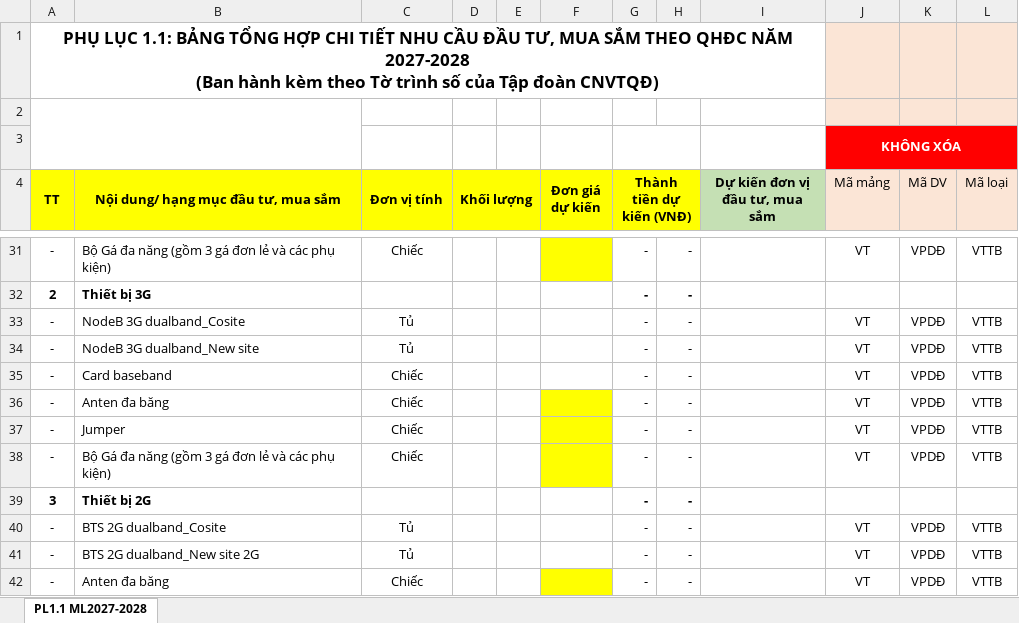
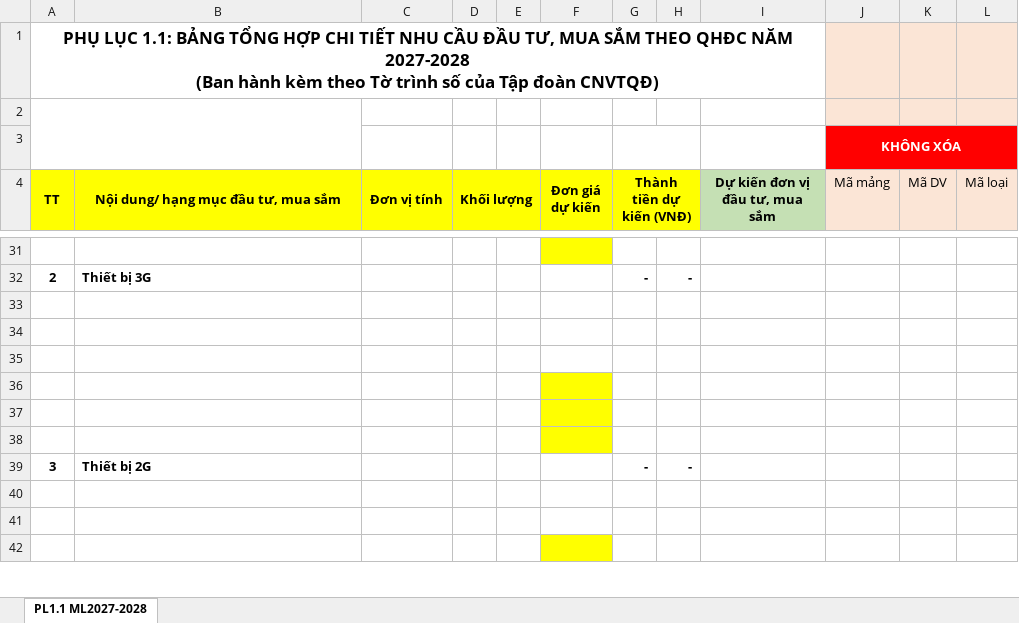
Before and after one commit to hntna/qhdc, an Excel workbook: Masterlist 2027-2028_Mau_moi.xlsx, sheet PL1.1 ML2027-2028, drawn as a sheet; only a part is shown, gaps mark what is left out; values as stored, in another font and other column widths than the file's, no borders; the diff covers the shown part only; the diff names each change by its address in the sheet, - before the commit and + after, or states it on an @@ line.

```diff
--- a/Masterlist 2027-2028_Mau_moi.xlsx (sheet PL1.1 ML2027-2028)
+++ b/Masterlist 2027-2028_Mau_moi.xlsx (sheet PL1.1 ML2027-2028)
-row 31: - | Bộ Gá đa năng (gồm 3 gá đơn lẻ và các phụ kiện) | Chiếc |  |  |  | - | - |  | VT | VPDĐ | VTTB
+row 31: (empty)
-row 33: - | NodeB 3G dualband_Cosite | Tủ |  |  |  | - | - |  | VT | VPDĐ | VTTB
+row 33: (empty)
-row 34: - | NodeB 3G dualband_New site | Tủ |  |  |  | - | - |  | VT | VPDĐ | VTTB
+row 34: (empty)
-row 35: - | Card baseband | Chiếc |  |  |  | - | - |  | VT | VPDĐ | VTTB
+row 35: (empty)
-row 36: - | Anten đa băng | Chiếc |  |  |  | - | - |  | VT | VPDĐ | VTTB
+row 36: (empty)
-row 37: - | Jumper | Chiếc |  |  |  | - | - |  | VT | VPDĐ | VTTB
+row 37: (empty)
-row 38: - | Bộ Gá đa năng (gồm 3 gá đơn lẻ và các phụ kiện) | Chiếc |  |  |  | - | - |  | VT | VPDĐ | VTTB
+row 38: (empty)
-row 40: - | BTS 2G dualband_Cosite | Tủ |  |  |  | - | - |  | VT | VPDĐ | VTTB
+row 40: (empty)
-row 41: - | BTS 2G dualband_New site 2G | Tủ |  |  |  | - | - |  | VT | VPDĐ | VTTB
+row 41: (empty)
-row 42: - | Anten đa băng | Chiếc |  |  |  | - | - |  | VT | VPDĐ | VTTB
+row 42: (empty)
```
Also changed, not shown: 1 added row, 13 removed rows, 414 edited cells and cell formats elsewhere in this sheet, formulas that keep their value, 1 other file.
